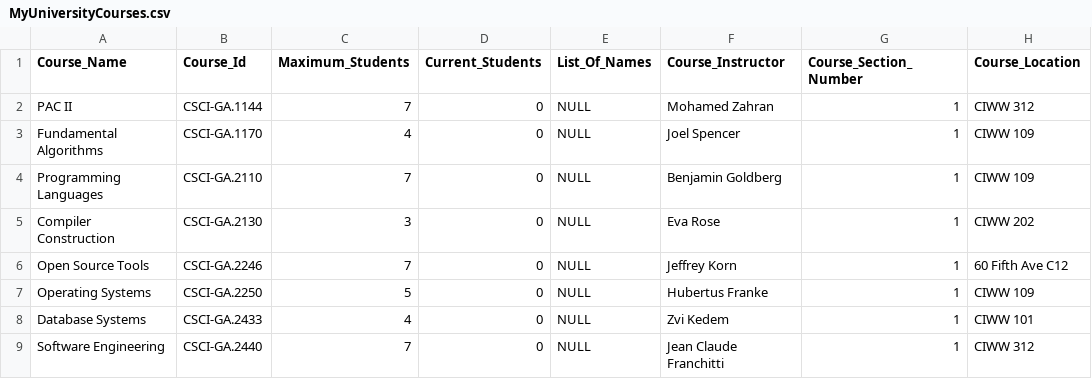
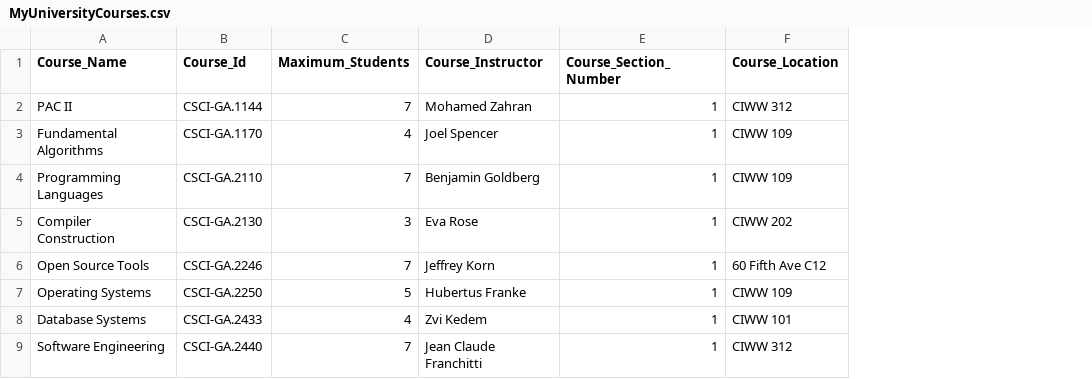
Before and after one commit to Barneyyyyyy/Course-Registration-System, a CSV file: courseregistration/MyUniversityCourses.csv, drawn as a sheet; only a part is shown; the diff names each change by its address in the sheet, - before the commit and + after, or states it on an @@ line.

```diff
--- a/courseregistration/MyUniversityCourses.csv
+++ b/courseregistration/MyUniversityCourses.csv
-column D (Current_Students), rows 2-9: all 0
-column E (List_Of_Names), rows 2-9: all NULL
```
Also changed, not shown: 7 other files.
